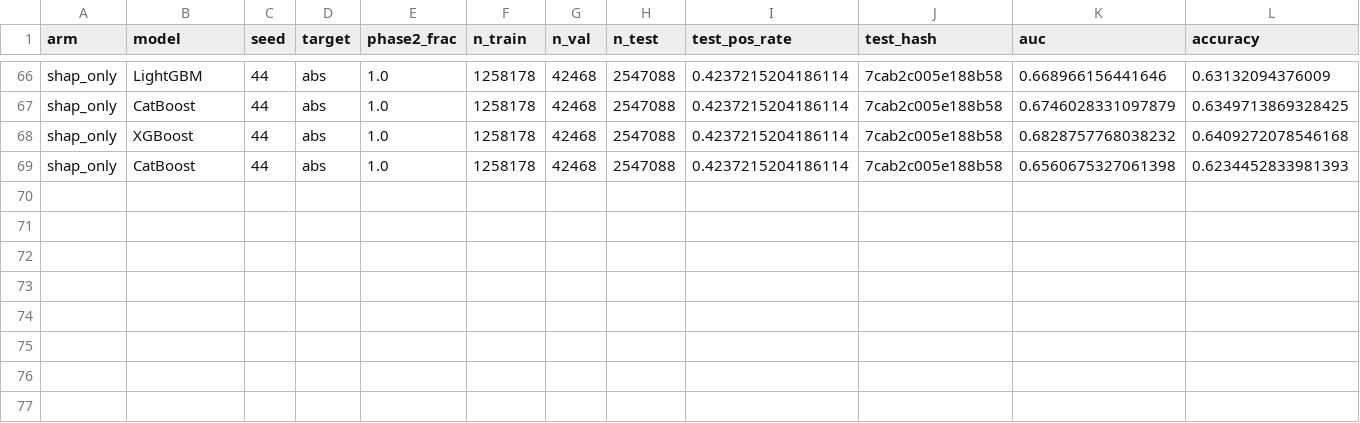
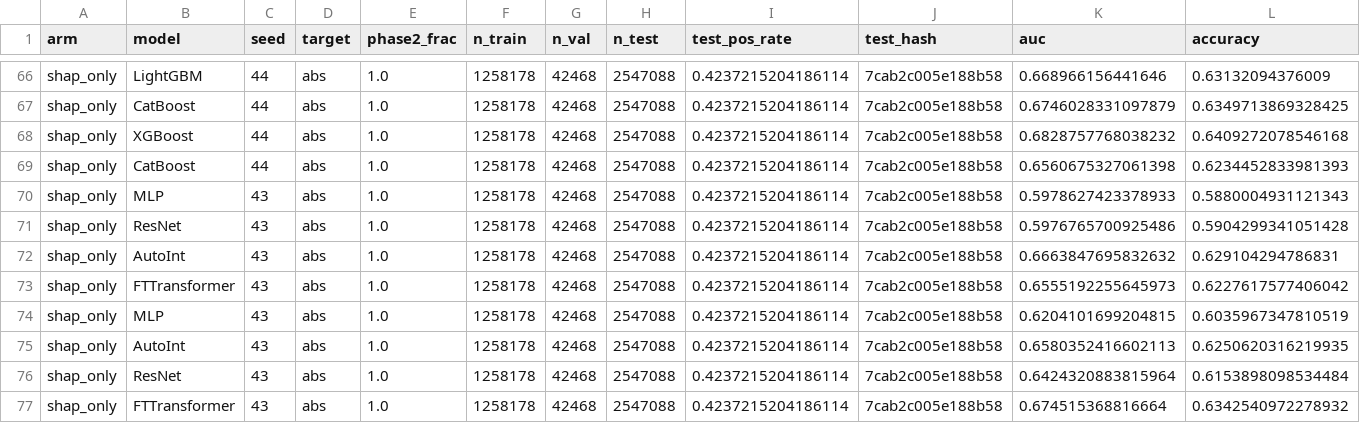
Before and after one commit to Flnny/Delay-data, a CSV file: exp/Tab_exp/ablations/02_shap_only/results.csv, drawn as a sheet; only a part is shown, gaps mark what is left out; rows hold the shown columns only; the diff names each change by its address in the sheet, - before the commit and + after, or states it on an @@ line.

```diff
--- a/exp/Tab_exp/ablations/02_shap_only/results.csv
+++ b/exp/Tab_exp/ablations/02_shap_only/results.csv
+row 70: shap_only | MLP | 43 | abs | 1.0 | 1258178 | 42468 | 2547088 | 0.4237215204186114 | 7cab2c005e188b58 | 0.5978627423378933 | 0.5880004931121343
+row 71: shap_only | ResNet | 43 | abs | 1.0 | 1258178 | 42468 | 2547088 | 0.4237215204186114 | 7cab2c005e188b58 | 0.5976765700925486 | 0.5904299341051428
+row 72: shap_only | AutoInt | 43 | abs | 1.0 | 1258178 | 42468 | 2547088 | 0.4237215204186114 | 7cab2c005e188b58 | 0.6663847695832632 | 0.629104294786831
+row 73: shap_only | FTTransformer | 43 | abs | 1.0 | 1258178 | 42468 | 2547088 | 0.4237215204186114 | 7cab2c005e188b58 | 0.6555192255645973 | 0.6227617577406042
+row 74: shap_only | MLP | 43 | abs | 1.0 | 1258178 | 42468 | 2547088 | 0.4237215204186114 | 7cab2c005e188b58 | 0.6204101699204815 | 0.6035967347810519
+row 75: shap_only | AutoInt | 43 | abs | 1.0 | 1258178 | 42468 | 2547088 | 0.4237215204186114 | 7cab2c005e188b58 | 0.6580352416602113 | 0.6250620316219935
+row 76: shap_only | ResNet | 43 | abs | 1.0 | 1258178 | 42468 | 2547088 | 0.4237215204186114 | 7cab2c005e188b58 | 0.6424320883815964 | 0.6153898098534484
+row 77: shap_only | FTTransformer | 43 | abs | 1.0 | 1258178 | 42468 | 2547088 | 0.4237215204186114 | 7cab2c005e188b58 | 0.674515368816664 | 0.6342540972278932
```
Also changed, not shown: exp/Tab_exp/ablations/03_shap_plus_huim/results.csv, exp/Tab_exp/ablations/04_huim_only/results.csv, 19 other files.
